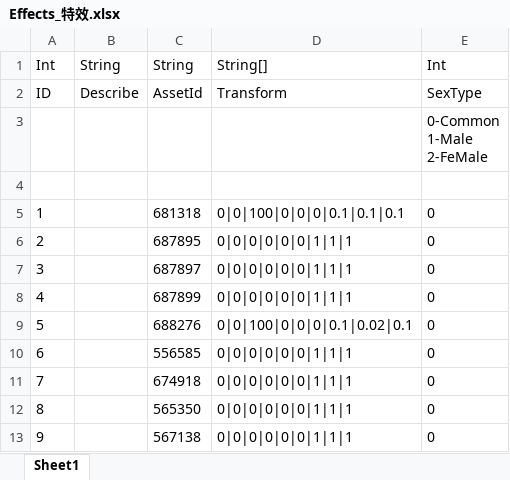
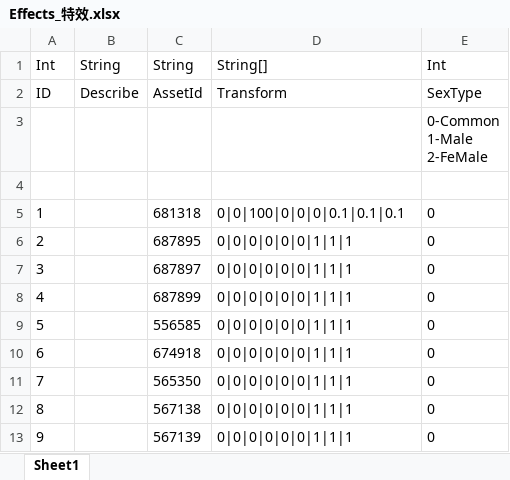
Before and after one commit to HKZUNITY/rp, an Excel workbook: rp/Excel/Effects_特效.xlsx, sheet Sheet1, drawn as a sheet; only a part is shown; the shorter side is filled out with more unchanged rows; values as stored, in another font and other column widths than the file's, no borders; removed rows and columns are numbered as before the commit, all else as after; the diff names each change by its address in the sheet, - before the commit and + after, or states it on an @@ line.

Commit message:
更新饰品资源

```diff
--- a/rp/Excel/Effects_特效.xlsx (sheet Sheet1)
+++ b/rp/Excel/Effects_特效.xlsx (sheet Sheet1)
-row 9: 5 |  | 688276 | 0|0|100|0|0|0|0.1|0.02|0.1 | 0
@@ column A renumbered from row 9 down @@
```
